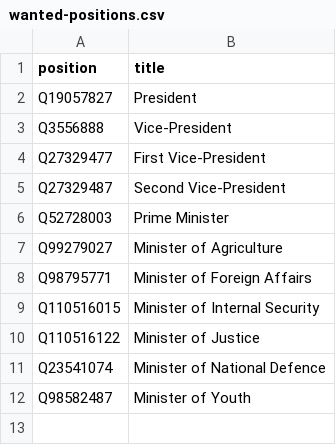
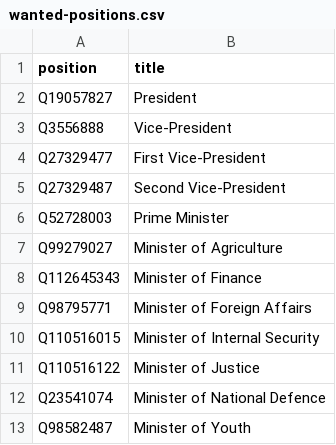
Before and after one commit to every-politician-scrapers/burundi-ministers, a CSV file: wikidata/wanted-positions.csv, drawn as a sheet; the diff names each change by its address in the sheet, - before the commit and + after, or states it on an @@ line.

Commit message:
add Minister of Finance

```diff
--- a/wikidata/wanted-positions.csv
+++ b/wikidata/wanted-positions.csv
+row 8: Q112645343 | Minister of Finance
```
